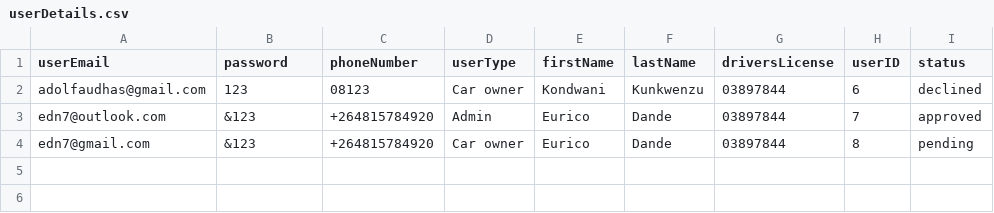
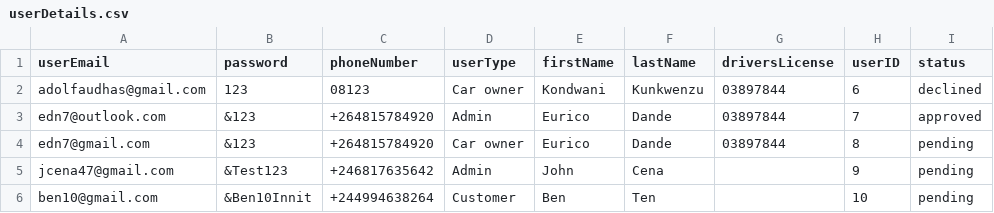
Before and after one commit to adolfzcoder/leenda, a CSV file: src/storage/userDetails.csv, drawn as a sheet; the diff names each change by its address in the sheet, - before the commit and + after, or states it on an @@ line.

```diff
--- a/src/storage/userDetails.csv
+++ b/src/storage/userDetails.csv
+row 5: jcena47@gmail.com | &Test123 | +246817635642 | Admin | John | Cena |  | 9 | pending
+row 6: ben10@gmail.com | &Ben10Innit | +244994638264 | Customer | Ben | Ten |  | 10 | pending
```
Also changed, not shown: src/userDetails.csv, 5 other files.
